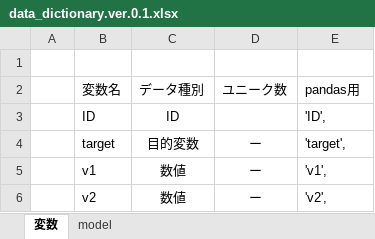
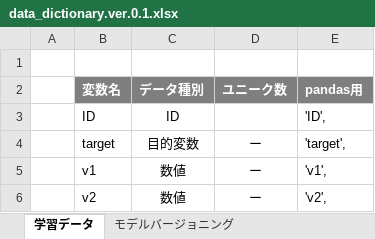
Before and after one commit to k501/BNP_Paribas, an Excel workbook: data_dictionary.ver.0.1.xlsx, sheet 学習データ, drawn as a sheet; only a part is shown; values as stored, in another font and other column widths than the file's, no borders; the diff names each change by its address in the sheet, - before the commit and + after, or states it on an @@ line.

```diff
--- a/data_dictionary.ver.0.1.xlsx (sheet 学習データ)
+++ b/data_dictionary.ver.0.1.xlsx (sheet 学習データ)
-sheet tab: 変数
+sheet tab: 学習データ
-sheet tab: model
+sheet tab: モデルバージョニング
@@ B2:E2 fill: none → #7F7F7F, bold: off → on, text colour: black → #FFFFFF @@
```
Also changed, not shown: sheet モデルバージョニング, 8 other files.
